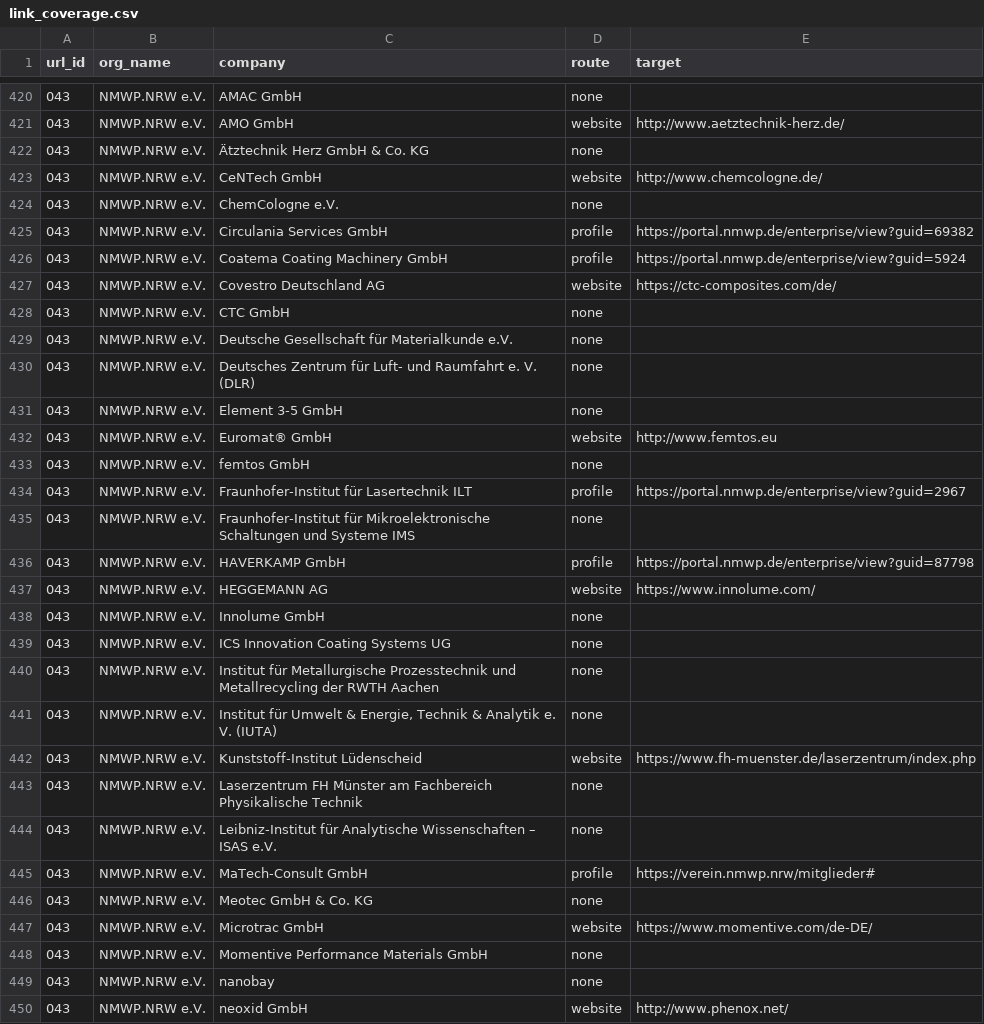
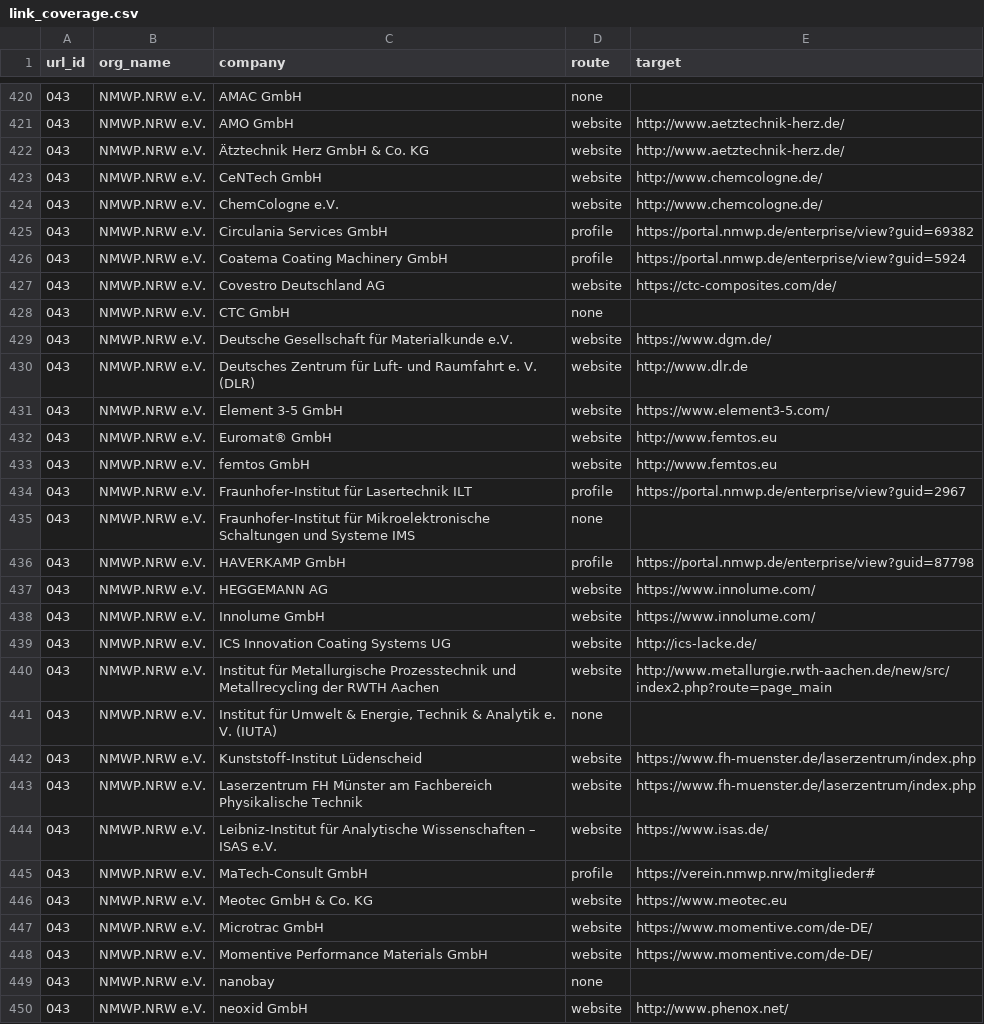
Before and after one commit to giopato02/THESIS_Local_LLM_Testing_For_Web_Scraping, a CSV file: results/link_coverage.csv, drawn as a sheet; only a part is shown, gaps mark what is left out; the diff covers the shown part only.

```diff
--- a/results/link_coverage.csv
+++ b/results/link_coverage.csv
@@ -421,5 +421,5 @@
 043,NMWP.NRW e.V.,AMO GmbH,website,http://www.aetztechnik-herz.de/
-043,NMWP.NRW e.V.,Ätztechnik Herz GmbH & Co. KG,none,
+043,NMWP.NRW e.V.,Ätztechnik Herz GmbH & Co. KG,website,http://www.aetztechnik-herz.de/
 043,NMWP.NRW e.V.,CeNTech GmbH,website,http://www.chemcologne.de/
-043,NMWP.NRW e.V.,ChemCologne e.V.,none,
+043,NMWP.NRW e.V.,ChemCologne e.V.,website,http://www.chemcologne.de/
 043,NMWP.NRW e.V.,Circulania Services GmbH,profile,https://portal.nmwp.de/enterprise/view?guid=69382
@@ -428,7 +428,7 @@
 043,NMWP.NRW e.V.,CTC GmbH,none,
-043,NMWP.NRW e.V.,Deutsche Gesellschaft für Materialkunde e.V.,none,
-043,NMWP.NRW e.V.,Deutsches Zentrum für Luft- und Raumfahrt e. V. (DLR),none,
-043,NMWP.NRW e.V.,Element 3-5 GmbH,none,
+043,NMWP.NRW e.V.,Deutsche Gesellschaft für Materialkunde e.V.,website,https://www.dgm.de/
+043,NMWP.NRW e.V.,Deutsches Zentrum für Luft- und Raumfahrt e. V. (DLR),website,http://www.dlr.de
+043,NMWP.NRW e.V.,Element 3-5 GmbH,website,https://www.element3-5.com/
 043,NMWP.NRW e.V.,Euromat® GmbH,website,http://www.femtos.eu
-043,NMWP.NRW e.V.,femtos GmbH,none,
+043,NMWP.NRW e.V.,femtos GmbH,website,http://www.femtos.eu
 043,NMWP.NRW e.V.,Fraunhofer-Institut für Lasertechnik ILT,profile,https://portal.nmwp.de/enterprise/view?guid=2967
@@ -437,13 +437,13 @@
 043,NMWP.NRW e.V.,HEGGEMANN AG,website,https://www.innolume.com/
-043,NMWP.NRW e.V.,Innolume GmbH,none,
-043,NMWP.NRW e.V.,ICS Innovation Coating Systems UG,none,
-043,NMWP.NRW e.V.,Institut für Metallurgische Prozesstechnik und Metallrecycling der RWTH Aachen,none,
+043,NMWP.NRW e.V.,Innolume GmbH,website,https://www.innolume.com/
+043,NMWP.NRW e.V.,ICS Innovation Coating Systems UG,website,http://ics-lacke.de/
+043,NMWP.NRW e.V.,Institut für Metallurgische Prozesstechnik und Metallrecycling der RWTH Aachen,website,http://www.metallurgie.rwth-aachen.de/new/src/index2.php?route=page_main
 043,NMWP.NRW e.V.,"Institut für Umwelt & Energie, Technik & Analytik e. V. (IUTA)",none,
 043,NMWP.NRW e.V.,Kunststoff-Institut Lüdenscheid,website,https://www.fh-muenster.de/laserzentrum/index.php
-043,NMWP.NRW e.V.,Laserzentrum FH Münster am Fachbereich Physikalische Technik,none,
-043,NMWP.NRW e.V.,Leibniz-Institut für Analytische Wissenschaften – ISAS e.V.,none,
+043,NMWP.NRW e.V.,Laserzentrum FH Münster am Fachbereich Physikalische Technik,website,https://www.fh-muenster.de/laserzentrum/index.php
+043,NMWP.NRW e.V.,Leibniz-Institut für Analytische Wissenschaften – ISAS e.V.,website,https://www.isas.de/
 043,NMWP.NRW e.V.,MaTech-Consult GmbH,profile,https://verein.nmwp.nrw/mitglieder#
-043,NMWP.NRW e.V.,Meotec GmbH & Co. KG,none,
+043,NMWP.NRW e.V.,Meotec GmbH & Co. KG,website,https://www.meotec.eu
 043,NMWP.NRW e.V.,Microtrac GmbH,website,https://www.momentive.com/de-DE/
-043,NMWP.NRW e.V.,Momentive Performance Materials GmbH,none,
+043,NMWP.NRW e.V.,Momentive Performance Materials GmbH,website,https://www.momentive.com/de-DE/
 043,NMWP.NRW e.V.,nanobay,none,
```
Also changed, not shown: 22 edited cells elsewhere in this file, 1 other file.
